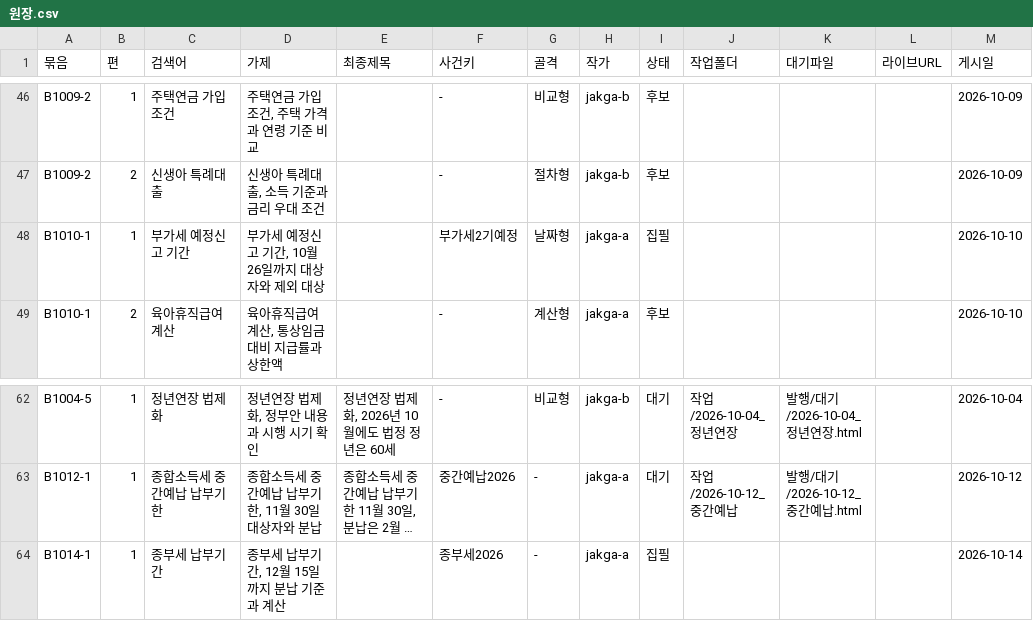
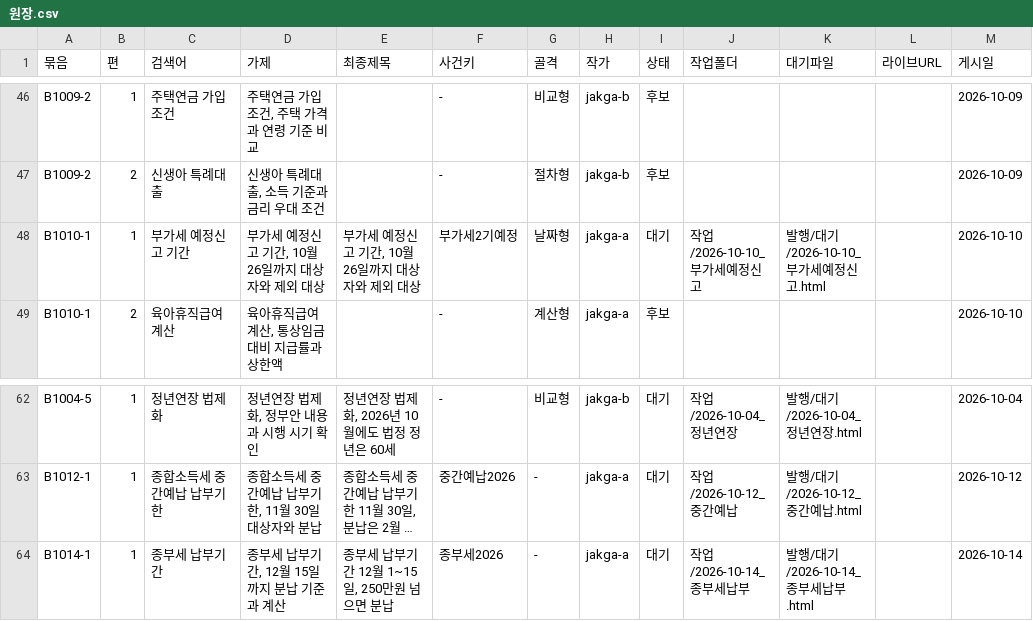
Before and after one commit to GG-Kevin/webtest, a CSV file: 운영/원장.csv, drawn as a sheet; only a part is shown, gaps mark what is left out; long unchanged cells end in …; the diff names each change by its address in the sheet, - before the commit and + after, or states it on an @@ line.

```diff
--- a/운영/원장.csv
+++ b/운영/원장.csv
-E48 (최종제목): (empty)
+E48 (최종제목): 부가세 예정신고 기간, 10월 26일까지 대상자와 제외 대상
-I48 (상태): 집필
+I48 (상태): 대기
-J48 (작업폴더): (empty)
+J48 (작업폴더): 작업/2026-10-10_부가세예정신고
-K48 (대기파일): (empty)
+K48 (대기파일): 발행/대기/2026-10-10_부가세예정신고.html
-E64 (최종제목): (empty)
+E64 (최종제목): 종부세 납부기간 12월 1~15일, 250만원 넘으면 분납
-I64 (상태): 집필
+I64 (상태): 대기
-J64 (작업폴더): (empty)
+J64 (작업폴더): 작업/2026-10-14_종부세납부
-K64 (대기파일): (empty)
+K64 (대기파일): 발행/대기/2026-10-14_종부세납부.html
```
Also changed, not shown: 7 other files.
